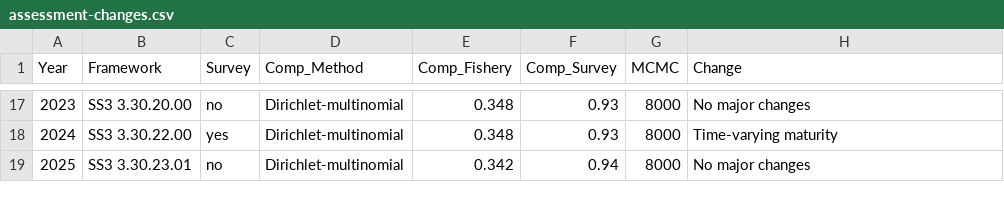
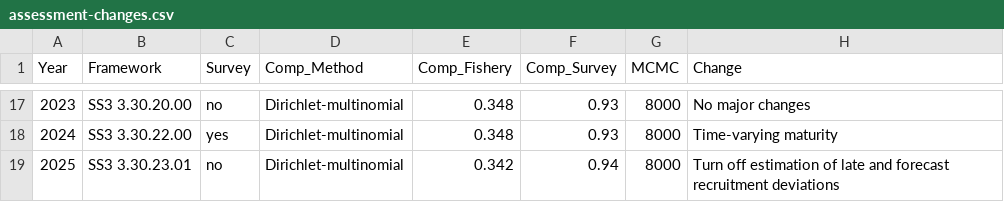
Before and after one commit to pacific-hake/hake-assessment, a CSV file: data-tables/assessment-changes.csv, drawn as a sheet; only a part is shown, gaps mark what is left out.

Commit message:
edits in response to internal reviewer; add no recdev est during late and forecast periods to assessment changes csv

```diff
--- a/data-tables/assessment-changes.csv
+++ b/data-tables/assessment-changes.csv
@@ -18,2 +18,2 @@ Year,Framework,Survey,Comp_Method,Comp_Fishery,Comp_Survey,MCMC,Change
 2024,SS3 3.30.22.00,yes,Dirichlet-multinomial,0.348,0.93,8000,Time-varying maturity
-2025,SS3 3.30.23.01,no,Dirichlet-multinomial,0.342,0.94,8000,No major changes
+2025,SS3 3.30.23.01,no,Dirichlet-multinomial,0.342,0.94,8000,Turn off estimation of late and forecast recruitment deviations
```
Also changed, not shown: 2 other files.
